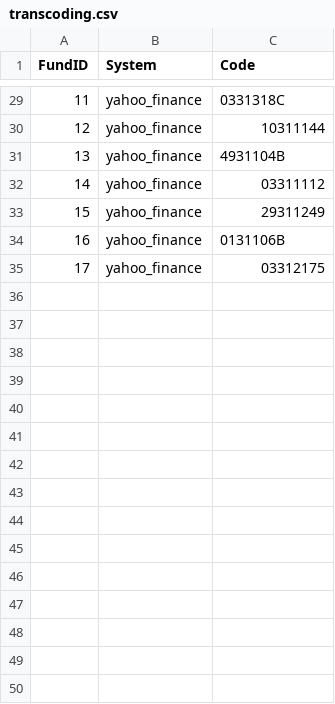
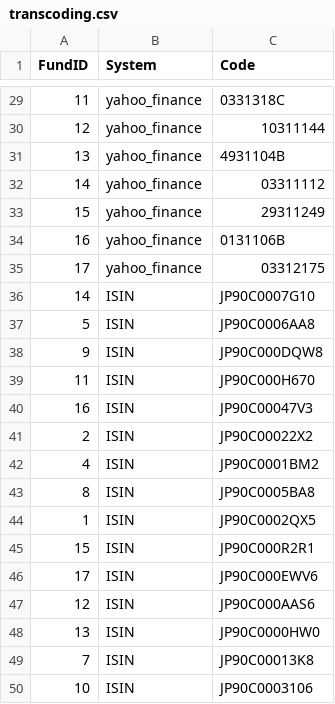
Before and after one commit to AlanFromJapan/FundManagerCompanion, a CSV file: data/transcoding.csv, drawn as a sheet; only a part is shown, gaps mark what is left out.

Commit message:
Add ISIN code + link to Asset mgr site page for each fund

```diff
--- a/data/transcoding.csv
+++ b/data/transcoding.csv
@@ -35 +35,16 @@ FundID,System,Code
 17,yahoo_finance,03312175
+14,ISIN,JP90C0007G10
+5,ISIN,JP90C0006AA8
+9,ISIN,JP90C000DQW8
+11,ISIN,JP90C000H670
+16,ISIN,JP90C00047V3
+2,ISIN,JP90C00022X2
+4,ISIN,JP90C0001BM2
+8,ISIN,JP90C0005BA8
+1,ISIN,JP90C0002QX5
+15,ISIN,JP90C000R2R1
+17,ISIN,JP90C000EWV6
+12,ISIN,JP90C000AAS6
+13,ISIN,JP90C0000HW0
+7,ISIN,JP90C00013K8
+10,ISIN,JP90C0003106
```
Also changed, not shown: 1 other file.
